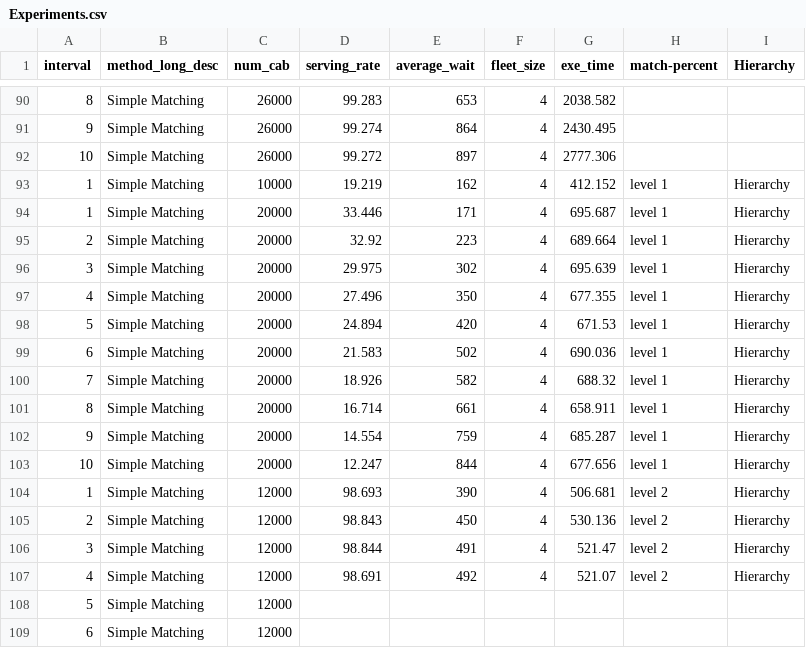
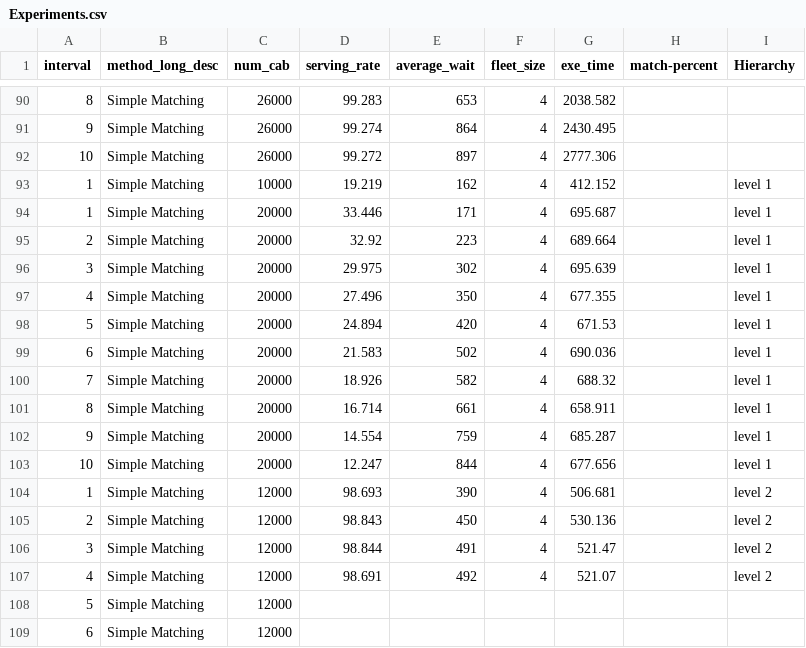
Before and after one commit to Motahareee/motahareee.github.io, a CSV file: Experiments.csv, drawn as a sheet; only a part is shown, gaps mark what is left out; the diff covers the shown part only.

```diff
--- a/Experiments.csv
+++ b/Experiments.csv
@@ -92,17 +92,17 @@
 "10","Simple Matching","26000","99.272","897","4","2777.306","",""
-"1","Simple Matching","10000","19.219","162","4","412.152","level 1","Hierarchy"
-"1","Simple Matching","20000","33.446","171","4","695.687","level 1","Hierarchy"
-"2","Simple Matching","20000","32.92","223","4","689.664","level 1","Hierarchy"
-"3","Simple Matching","20000","29.975","302","4","695.639","level 1","Hierarchy"
-"4","Simple Matching","20000","27.496","350","4","677.355","level 1","Hierarchy"
-"5","Simple Matching","20000","24.894","420","4","671.53","level 1","Hierarchy"
-"6","Simple Matching","20000","21.583","502","4","690.036","level 1","Hierarchy"
-"7","Simple Matching","20000","18.926","582","4","688.32","level 1","Hierarchy"
-"8","Simple Matching","20000","16.714","661","4","658.911","level 1","Hierarchy"
-"9","Simple Matching","20000","14.554","759","4","685.287","level 1","Hierarchy"
-"10","Simple Matching","20000","12.247","844","4","677.656","level 1","Hierarchy"
-"1","Simple Matching","12000","98.693","390","4","506.681","level 2","Hierarchy"
-"2","Simple Matching","12000","98.843","450","4","530.136","level 2","Hierarchy"
-"3","Simple Matching","12000","98.844","491","4","521.47","level 2","Hierarchy"
-"4","Simple Matching","12000","98.691","492","4","521.07","level 2","Hierarchy"
+"1","Simple Matching","10000","19.219","162","4","412.152","","level 1"
+"1","Simple Matching","20000","33.446","171","4","695.687","","level 1"
+"2","Simple Matching","20000","32.92","223","4","689.664","","level 1"
+"3","Simple Matching","20000","29.975","302","4","695.639","","level 1"
+"4","Simple Matching","20000","27.496","350","4","677.355","","level 1"
+"5","Simple Matching","20000","24.894","420","4","671.53","","level 1"
+"6","Simple Matching","20000","21.583","502","4","690.036","","level 1"
+"7","Simple Matching","20000","18.926","582","4","688.32","","level 1"
+"8","Simple Matching","20000","16.714","661","4","658.911","","level 1"
+"9","Simple Matching","20000","14.554","759","4","685.287","","level 1"
+"10","Simple Matching","20000","12.247","844","4","677.656","","level 1"
+"1","Simple Matching","12000","98.693","390","4","506.681","","level 2"
+"2","Simple Matching","12000","98.843","450","4","530.136","","level 2"
+"3","Simple Matching","12000","98.844","491","4","521.47","","level 2"
+"4","Simple Matching","12000","98.691","492","4","521.07","","level 2"
 "5","Simple Matching","12000","","","","","",""
```
Also changed, not shown: 44 edited cells elsewhere in this file, 1 other file.
